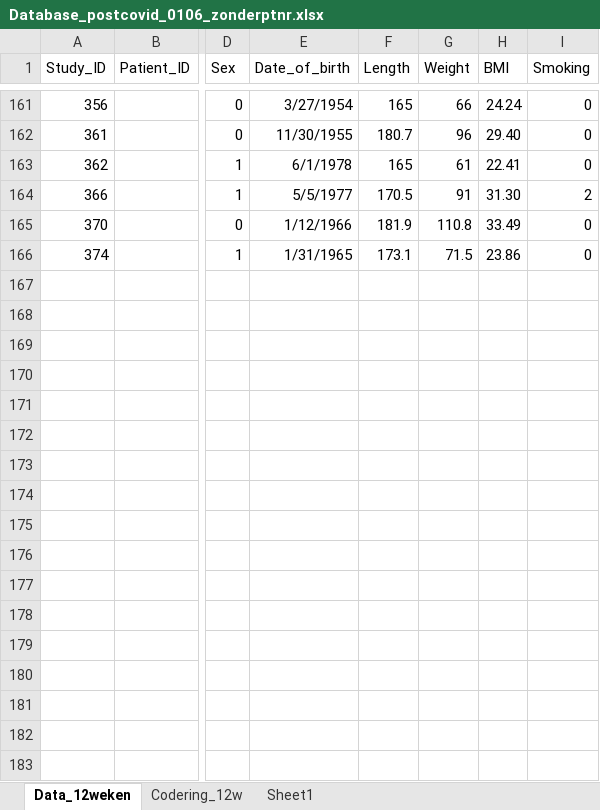
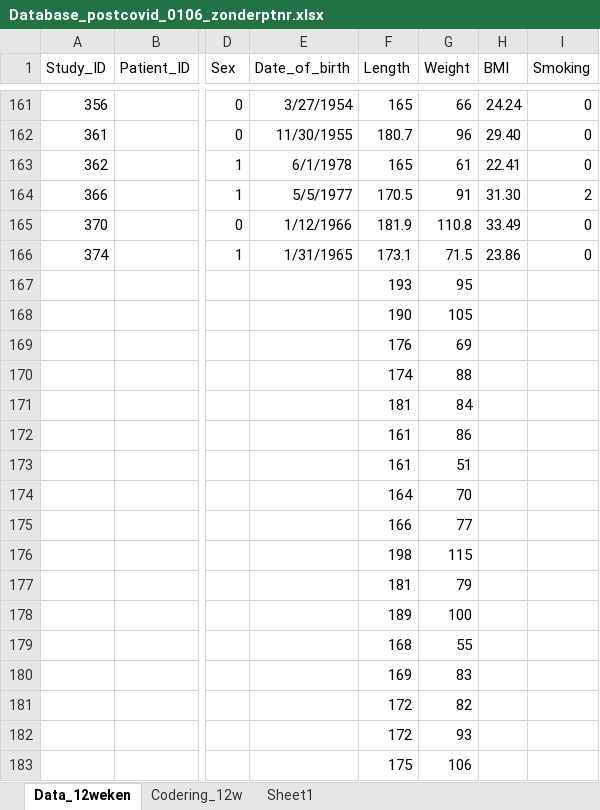
Before and after one commit to BrianvanWinden/SSC-ILD, an Excel workbook: Database_postcovid_0106_zonderptnr.xlsx, sheet Data_12weken, drawn as a sheet; only a part is shown, gaps mark what is left out; values as stored, in another font and other column widths than the file's, no borders; conditional formats and table styles not drawn; the diff covers the shown part only; the diff names each change by its address in the sheet, - before the commit and + after, or states it on an @@ line.

Commit message:
Add files via upload

```diff
--- a/Database_postcovid_0106_zonderptnr.xlsx (sheet Data_12weken)
+++ b/Database_postcovid_0106_zonderptnr.xlsx (sheet Data_12weken)
-F167 (Length): (empty)
+F167 (Length): 193
-G167 (Weight): (empty)
+G167 (Weight): 95
-F168 (Length): (empty)
+F168 (Length): 190
-G168 (Weight): (empty)
+G168 (Weight): 105
-F169 (Length): (empty)
+F169 (Length): 176
-G169 (Weight): (empty)
+G169 (Weight): 69
-F170 (Length): (empty)
+F170 (Length): 174
-G170 (Weight): (empty)
+G170 (Weight): 88
-F171 (Length): (empty)
+F171 (Length): 181
-G171 (Weight): (empty)
+G171 (Weight): 84
-F172:F173 (Length): (empty)
+F172:F173 (Length): 161
-G172 (Weight): (empty)
+G172 (Weight): 86
-G173 (Weight): (empty)
+G173 (Weight): 51
-F174 (Length): (empty)
+F174 (Length): 164
-G174 (Weight): (empty)
+G174 (Weight): 70
-F175 (Length): (empty)
+F175 (Length): 166
-G175 (Weight): (empty)
+G175 (Weight): 77
-F176 (Length): (empty)
+F176 (Length): 198
-G176 (Weight): (empty)
+G176 (Weight): 115
-F177 (Length): (empty)
+F177 (Length): 181
-G177 (Weight): (empty)
+G177 (Weight): 79
-F178 (Length): (empty)
+F178 (Length): 189
-G178 (Weight): (empty)
+G178 (Weight): 100
-F179 (Length): (empty)
+F179 (Length): 168
-G179 (Weight): (empty)
+G179 (Weight): 55
-F180 (Length): (empty)
+F180 (Length): 169
-G180 (Weight): (empty)
+G180 (Weight): 83
-F181:F182 (Length): (empty)
+F181:F182 (Length): 172
-G181 (Weight): (empty)
+G181 (Weight): 82
-G182 (Weight): (empty)
+G182 (Weight): 93
-F183 (Length): (empty)
+F183 (Length): 175
-G183 (Weight): (empty)
+G183 (Weight): 106
```
Also changed, not shown: 29 added rows and 296 edited cells elsewhere in this sheet.
